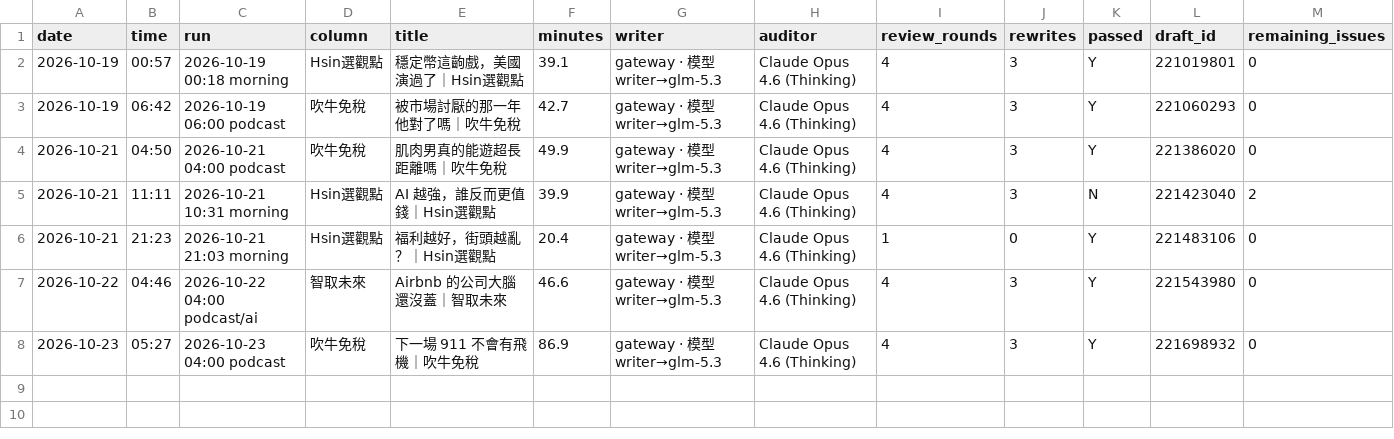
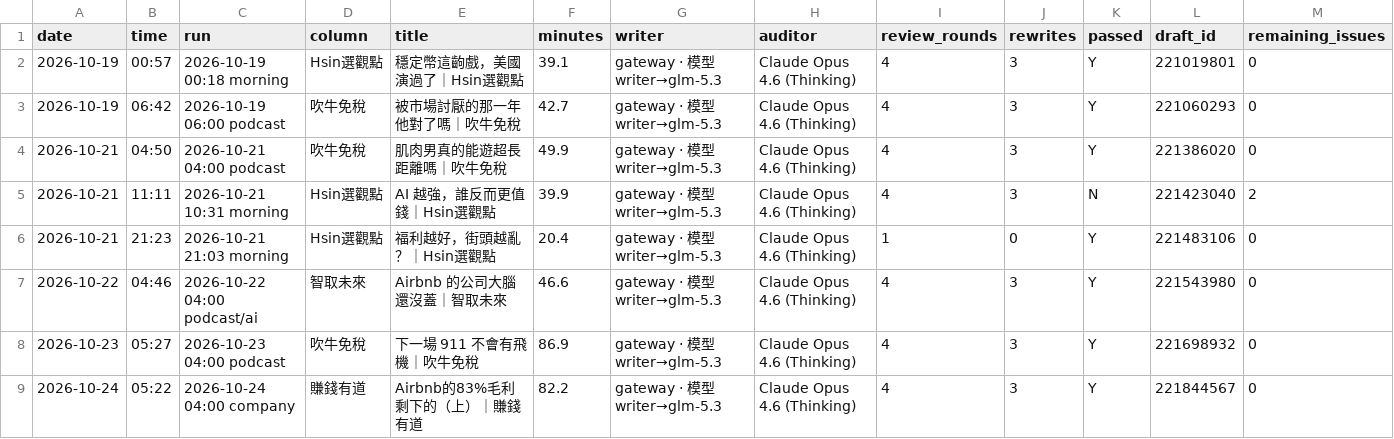
Before and after one commit to HsinTiger/news-radar, a CSV file: logs/writing/articles.csv, drawn as a sheet; the diff names each change by its address in the sheet, - before the commit and + after, or states it on an @@ line.

```diff
--- a/logs/writing/articles.csv
+++ b/logs/writing/articles.csv
+row 9: 2026-10-24 | 05:22 | 2026-10-24 04:00 company | 賺錢有道 | Airbnb的83%毛利剩下的（上）｜賺錢有道 | 82.2 | gateway · 模型 writer→glm-5.3 | Claude Opus 4.6 (Thinking) | 4 | 3 | Y | 221844567 | 0
```
Also changed, not shown: logs/writing/llm_calls.csv.
